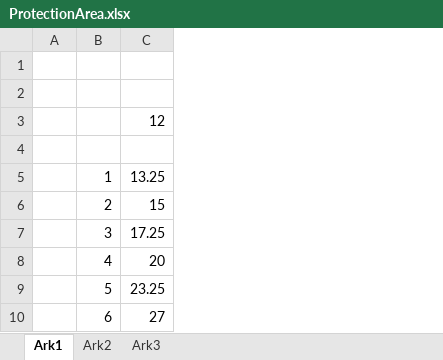
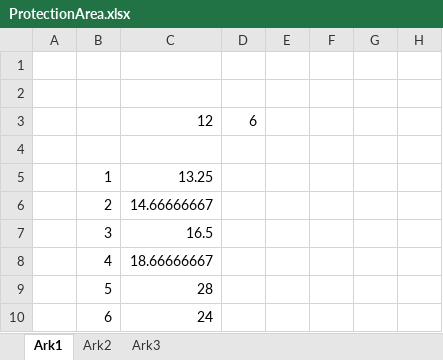
Before and after one commit to maxx001/MyProperty, an Excel workbook: ProtectionArea.xlsx, sheet Ark1, drawn as a sheet; only a part is shown; values as stored, in another font and other column widths than the file's, no borders; removed rows and columns are numbered as before the commit, all else as after; the diff names each change by its address in the sheet, - before the commit and + after, or states it on an @@ line.

```diff
--- a/ProtectionArea.xlsx (sheet Ark1)
+++ b/ProtectionArea.xlsx (sheet Ark1)
-column C, rows 3-10: 12 |  | 13.25 | 15 | 17.25 | 20 | 23.25 | 27
+column C, rows 3-10: 12 |  | 13.25 | 14.66666667 | 16.5 | 18.66666667 | 28 | 24
+column D, row 3: 6
+column E, empty
+column F, empty
+column G, empty
+column H, empty
```
Also changed, not shown: 10 other files.
